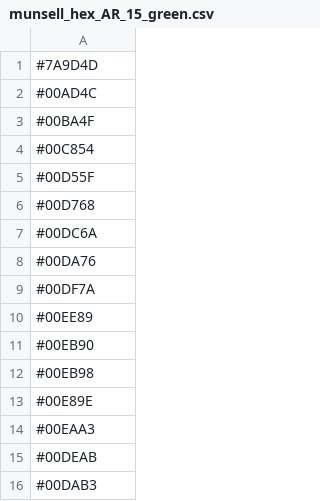
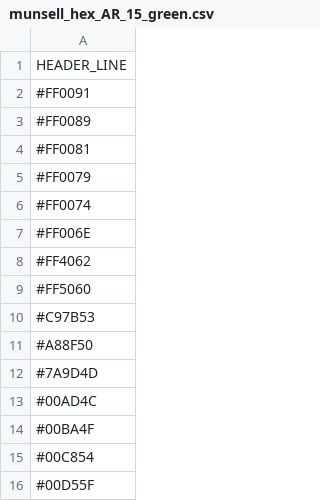
Before and after one commit to djpitzele/Team-COLOR-Sim, a CSV file: data_tables/munsell_hex_AR_15_green.csv, drawn as a sheet; only a part is shown; the shorter side is filled out with more unchanged rows.

```diff
--- a/data_tables/munsell_hex_AR_15_green.csv
+++ b/data_tables/munsell_hex_AR_15_green.csv
@@ -1 +1,12 @@
+HEADER_LINE
+#FF0091
+#FF0089
+#FF0081
+#FF0079
+#FF0074
+#FF006E
+#FF4062
+#FF5060
+#C97B53
+#A88F50
 #7A9D4D
```
Also changed, not shown: data_tables/munsell_hex_AR_10_green.csv, data_tables/munsell_hex_AR_10_red.csv, 35 other files.
